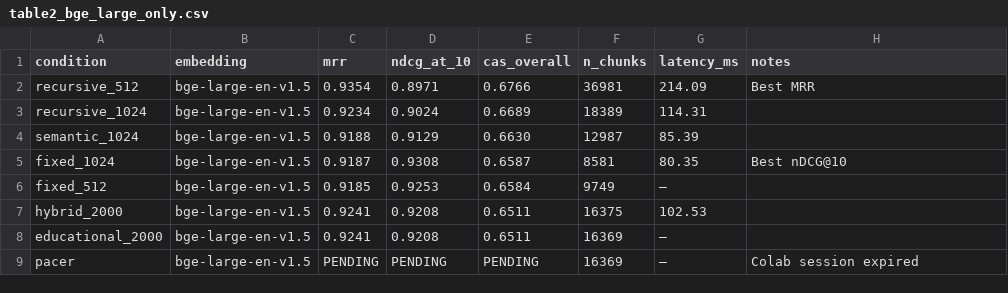
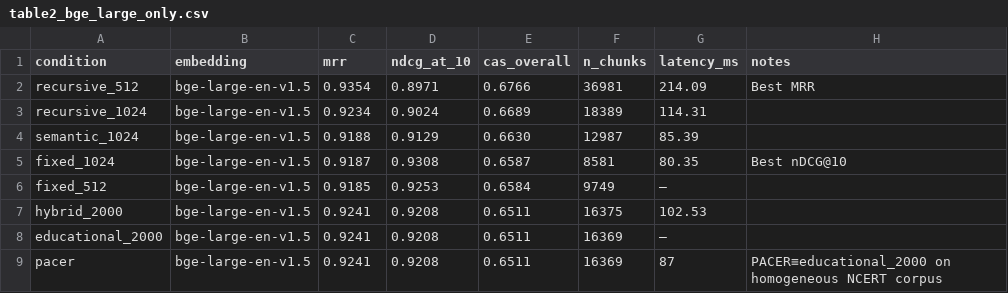
Before and after one commit to nitesh19s/edullm-pacer, a CSV file: experiments/results_paper/table2_bge_large_only.csv, drawn as a sheet.

Commit message:
Fix PACER row in table2, add ablation runner script

```diff
--- a/experiments/results_paper/table2_bge_large_only.csv
+++ b/experiments/results_paper/table2_bge_large_only.csv
@@ -8,2 +8,2 @@ hybrid_2000,bge-large-en-v1.5,0.9241,0.9208,0.6511,16375,102.53,
 educational_2000,bge-large-en-v1.5,0.9241,0.9208,0.6511,16369,—,
-pacer,bge-large-en-v1.5,PENDING,PENDING,PENDING,16369,—,Colab session expired
+pacer,bge-large-en-v1.5,0.9241,0.9208,0.6511,16369,87,PACER≡educational_2000 on homogeneous NCERT corpus
```
Also changed, not shown: 1 other file.
